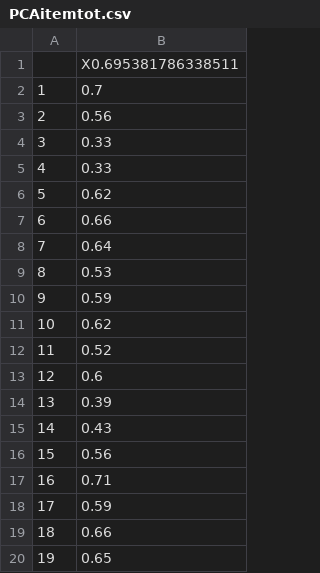
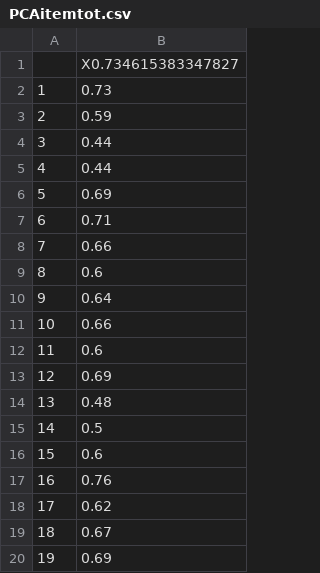
Before and after one commit to jayquinn/journeytoamastersdegree, a CSV file: PCAitemtot.csv, drawn as a sheet.

```diff
--- a/PCAitemtot.csv
+++ b/PCAitemtot.csv
@@ -1,20 +1,20 @@
-"","X0.695381786338511"
-"1",0.7
-"2",0.56
-"3",0.33
-"4",0.33
-"5",0.62
-"6",0.66
-"7",0.64
-"8",0.53
-"9",0.59
-"10",0.62
-"11",0.52
-"12",0.6
-"13",0.39
-"14",0.43
-"15",0.56
-"16",0.71
-"17",0.59
-"18",0.66
-"19",0.65
+"","X0.734615383347827"
+"1",0.73
+"2",0.59
+"3",0.44
+"4",0.44
+"5",0.69
+"6",0.71
+"7",0.66
+"8",0.6
+"9",0.64
+"10",0.66
+"11",0.6
+"12",0.69
+"13",0.48
+"14",0.5
+"15",0.6
+"16",0.76
+"17",0.62
+"18",0.67
+"19",0.69
```
Also changed, not shown: PCAdescribe.csv, PCAloading.csv, 4 other files.
